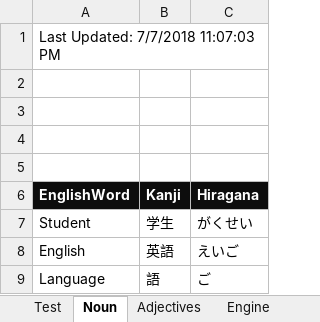
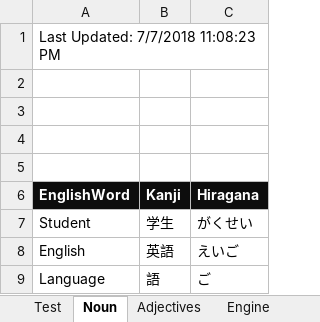
Before and after one commit to oldchunkylow/testoldchunkylow.github.io, an Excel workbook: js/testjap.xlsm, sheet Noun, drawn as a sheet; values as stored, in another font and other column widths than the file's, no borders; charts and pictures not drawn; the diff names each change by its address in the sheet, - before the commit and + after, or states it on an @@ line.

```diff
--- a/js/testjap.xlsm (sheet Noun)
+++ b/js/testjap.xlsm (sheet Noun)
-A1 (EnglishWord): Last Updated: 7/7/2018 11:07:03 PM
+A1 (EnglishWord): Last Updated: 7/7/2018 11:08:23 PM
```
Also changed, not shown: sheet Adjectives, sheet Test.
